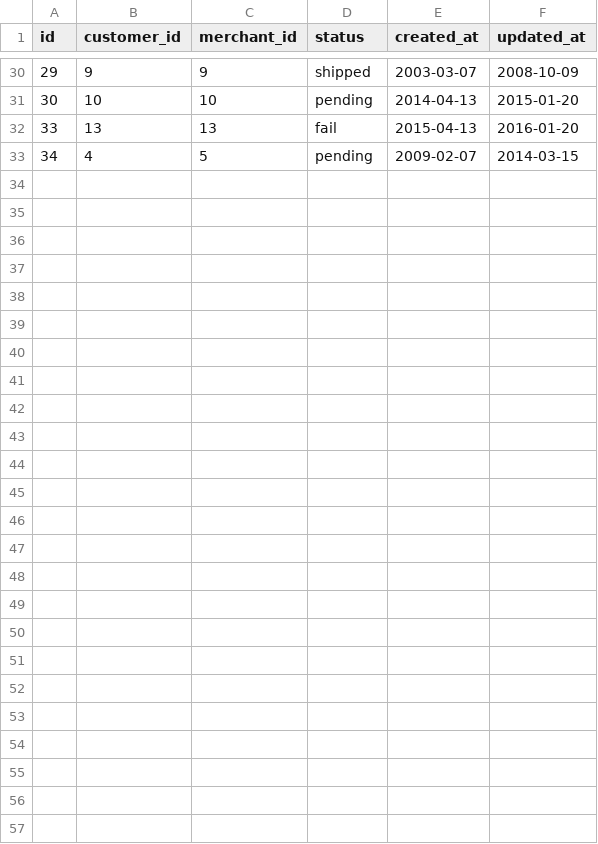
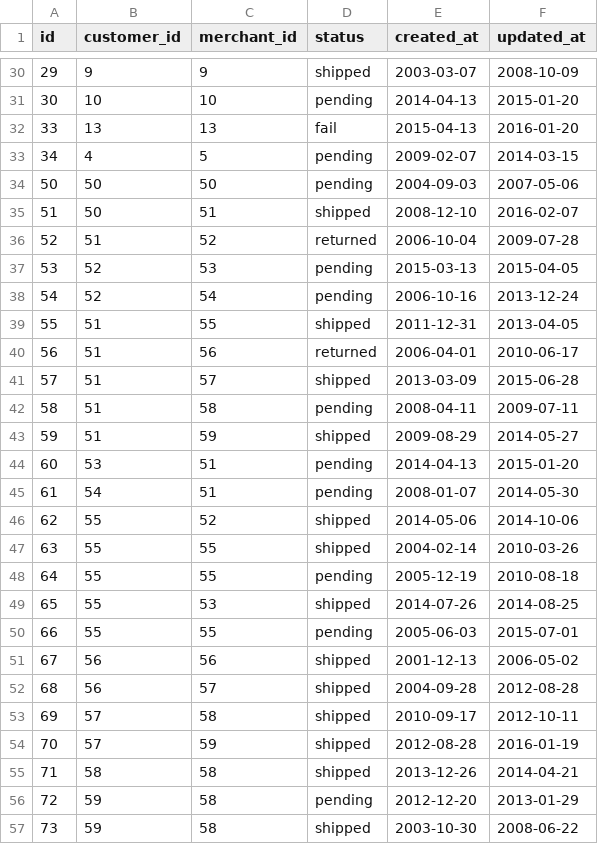
Before and after one commit to tmikeschu/black_thursday, a CSV file: data/test_invoices.csv, drawn as a sheet; only a part is shown, gaps mark what is left out; the diff names each change by its address in the sheet, - before the commit and + after, or states it on an @@ line.

```diff
--- a/data/test_invoices.csv
+++ b/data/test_invoices.csv
+row 34: 50 | 50 | 50 | pending | 2004-09-03 | 2007-05-06
+row 35: 51 | 50 | 51 | shipped | 2008-12-10 | 2016-02-07
+row 36: 52 | 51 | 52 | returned | 2006-10-04 | 2009-07-28
+row 37: 53 | 52 | 53 | pending | 2015-03-13 | 2015-04-05
+row 38: 54 | 52 | 54 | pending | 2006-10-16 | 2013-12-24
+row 39: 55 | 51 | 55 | shipped | 2011-12-31 | 2013-04-05
+row 40: 56 | 51 | 56 | returned | 2006-04-01 | 2010-06-17
+row 41: 57 | 51 | 57 | shipped | 2013-03-09 | 2015-06-28
+row 42: 58 | 51 | 58 | pending | 2008-04-11 | 2009-07-11
+row 43: 59 | 51 | 59 | shipped | 2009-08-29 | 2014-05-27
+row 44: 60 | 53 | 51 | pending | 2014-04-13 | 2015-01-20
+row 45: 61 | 54 | 51 | pending | 2008-01-07 | 2014-05-30
+row 46: 62 | 55 | 52 | shipped | 2014-05-06 | 2014-10-06
+row 47: 63 | 55 | 55 | shipped | 2004-02-14 | 2010-03-26
+row 48: 64 | 55 | 55 | pending | 2005-12-19 | 2010-08-18
+row 49: 65 | 55 | 53 | shipped | 2014-07-26 | 2014-08-25
+row 50: 66 | 55 | 55 | pending | 2005-06-03 | 2015-07-01
+row 51: 67 | 56 | 56 | shipped | 2001-12-13 | 2006-05-02
+row 52: 68 | 56 | 57 | shipped | 2004-09-28 | 2012-08-28
+row 53: 69 | 57 | 58 | shipped | 2010-09-17 | 2012-10-11
+row 54: 70 | 57 | 59 | shipped | 2012-08-28 | 2016-01-19
+row 55: 71 | 58 | 58 | shipped | 2013-12-26 | 2014-04-21
+row 56: 72 | 59 | 58 | pending | 2012-12-20 | 2013-01-29
+row 57: 73 | 59 | 58 | shipped | 2003-10-30 | 2008-06-22
```
Also changed, not shown: data/test_customers.csv, data/test_invoice_items.csv, 4 other files.
